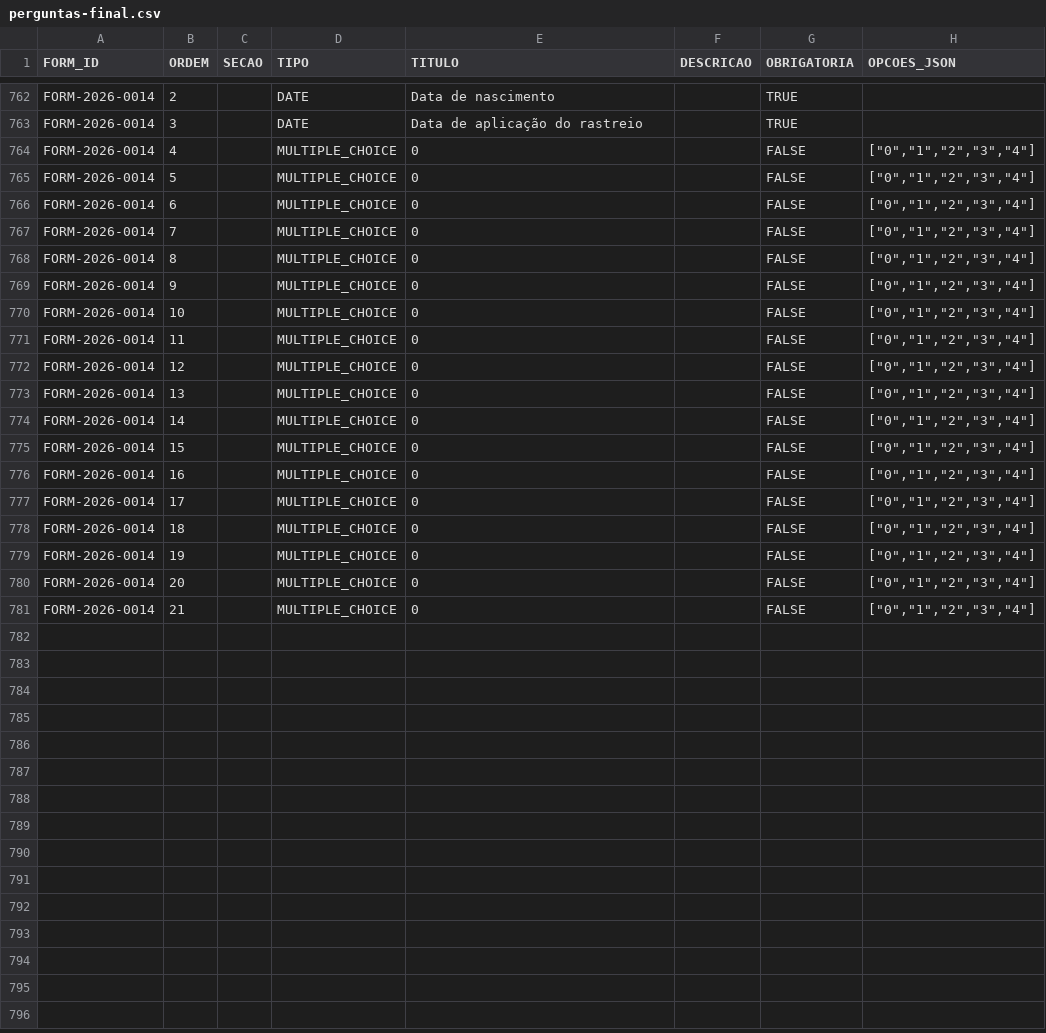
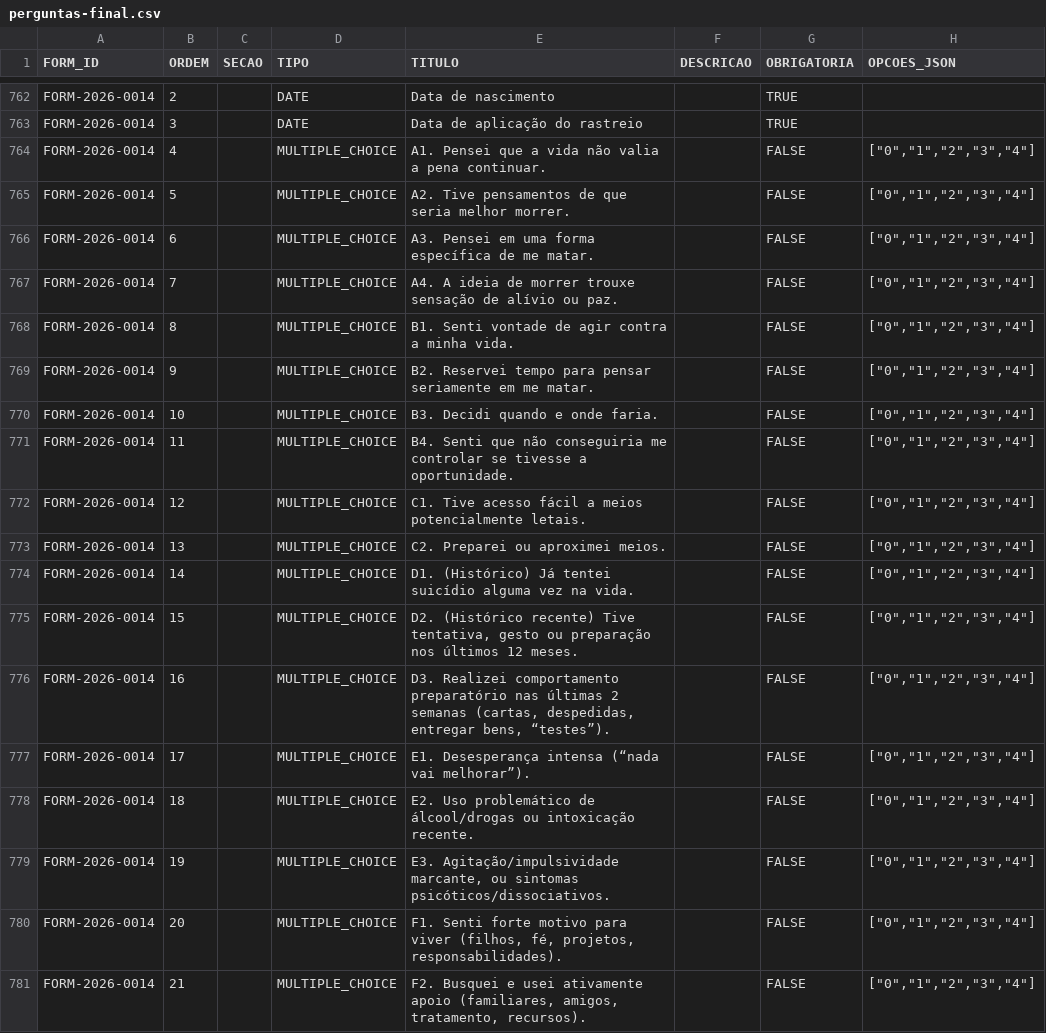
Before and after one commit to ricmurtapsicologia/Inicio-de-Jornada-Terapeutica, a CSV file: audits/forms-factory/perguntas-final.csv, drawn as a sheet; only a part is shown, gaps mark what is left out; the diff covers the shown part only; the diff names each change by its address in the sheet, - before the commit and + after, or states it on an @@ line.

```diff
--- a/audits/forms-factory/perguntas-final.csv
+++ b/audits/forms-factory/perguntas-final.csv
-E764 (TITULO): 0
+E764 (TITULO): A1. Pensei que a vida não valia a pena continuar.
-E765 (TITULO): 0
+E765 (TITULO): A2. Tive pensamentos de que seria melhor morrer.
-E766 (TITULO): 0
+E766 (TITULO): A3. Pensei em uma forma específica de me matar.
-E767 (TITULO): 0
+E767 (TITULO): A4. A ideia de morrer trouxe sensação de alívio ou paz.
-E768 (TITULO): 0
+E768 (TITULO): B1. Senti vontade de agir contra a minha vida.
-E769 (TITULO): 0
+E769 (TITULO): B2. Reservei tempo para pensar seriamente em me matar.
-E770 (TITULO): 0
+E770 (TITULO): B3. Decidi quando e onde faria.
-E771 (TITULO): 0
+E771 (TITULO): B4. Senti que não conseguiria me controlar se tivesse a oportunidade.
-E772 (TITULO): 0
+E772 (TITULO): C1. Tive acesso fácil a meios potencialmente letais.
-E773 (TITULO): 0
+E773 (TITULO): C2. Preparei ou aproximei meios.
-E774 (TITULO): 0
+E774 (TITULO): D1. (Histórico) Já tentei suicídio alguma vez na vida.
-E775 (TITULO): 0
+E775 (TITULO): D2. (Histórico recente) Tive tentativa, gesto ou preparação nos últimos 12 meses.
-E776 (TITULO): 0
+E776 (TITULO): D3. Realizei comportamento preparatório nas últimas 2 semanas (cartas, despedidas, entregar bens, “testes”).
-E777 (TITULO): 0
+E777 (TITULO): E1. Desesperança intensa (“nada vai melhorar”).
-E778 (TITULO): 0
+E778 (TITULO): E2. Uso problemático de álcool/drogas ou intoxicação recente.
-E779 (TITULO): 0
+E779 (TITULO): E3. Agitação/impulsividade marcante, ou sintomas psicóticos/dissociativos.
-E780 (TITULO): 0
+E780 (TITULO): F1. Senti forte motivo para viver (filhos, fé, projetos, responsabilidades).
-E781 (TITULO): 0
+E781 (TITULO): F2. Busquei e usei ativamente apoio (familiares, amigos, tratamento, recursos).
```
Also changed, not shown: 47 edited cells elsewhere in this file, audits/forms-factory/formularios-final.csv, 5 other files.
